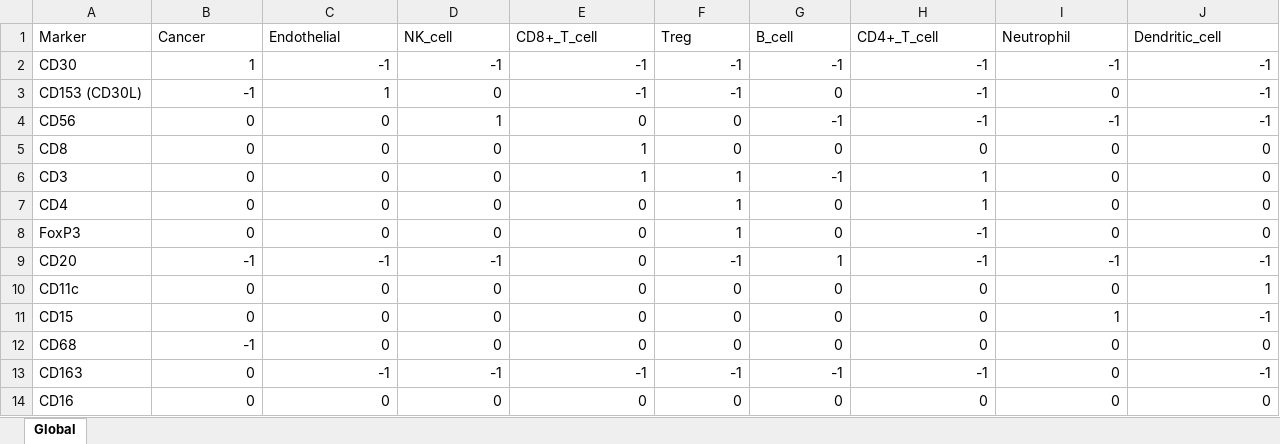
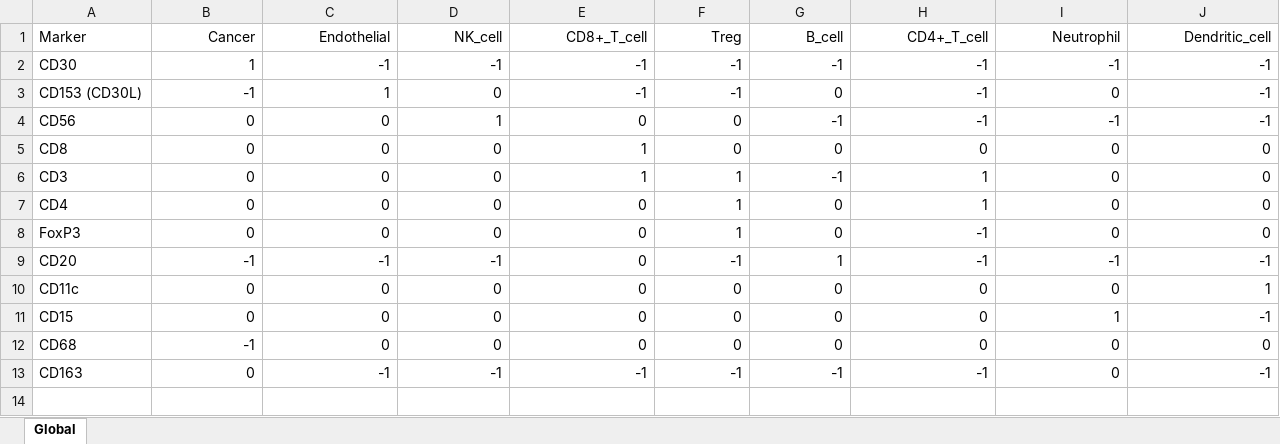
Before and after one commit to SchapiroLabor/spCellEval, an Excel workbook: src/tribus/logic_table_cHL_2_MIBI_level3.xlsx, sheet Global, drawn as a sheet; only a part is shown; values as stored, in another font and other column widths than the file's, no borders; rows hold the shown columns only; the diff covers the shown part only; the diff names each change by its address in the sheet, - before the commit and + after, or states it on an @@ line.

```diff
--- a/src/tribus/logic_table_cHL_2_MIBI_level3.xlsx (sheet Global)
+++ b/src/tribus/logic_table_cHL_2_MIBI_level3.xlsx (sheet Global)
-B1:J1 alignment: left
+B1:J1 alignment: right
-row 14: CD16 | 0 | 0 | 0 | 0 | 0 | 0 | 0 | 0 | 0
```
Also changed, not shown: cell formats elsewhere in this sheet, 7 other files.
